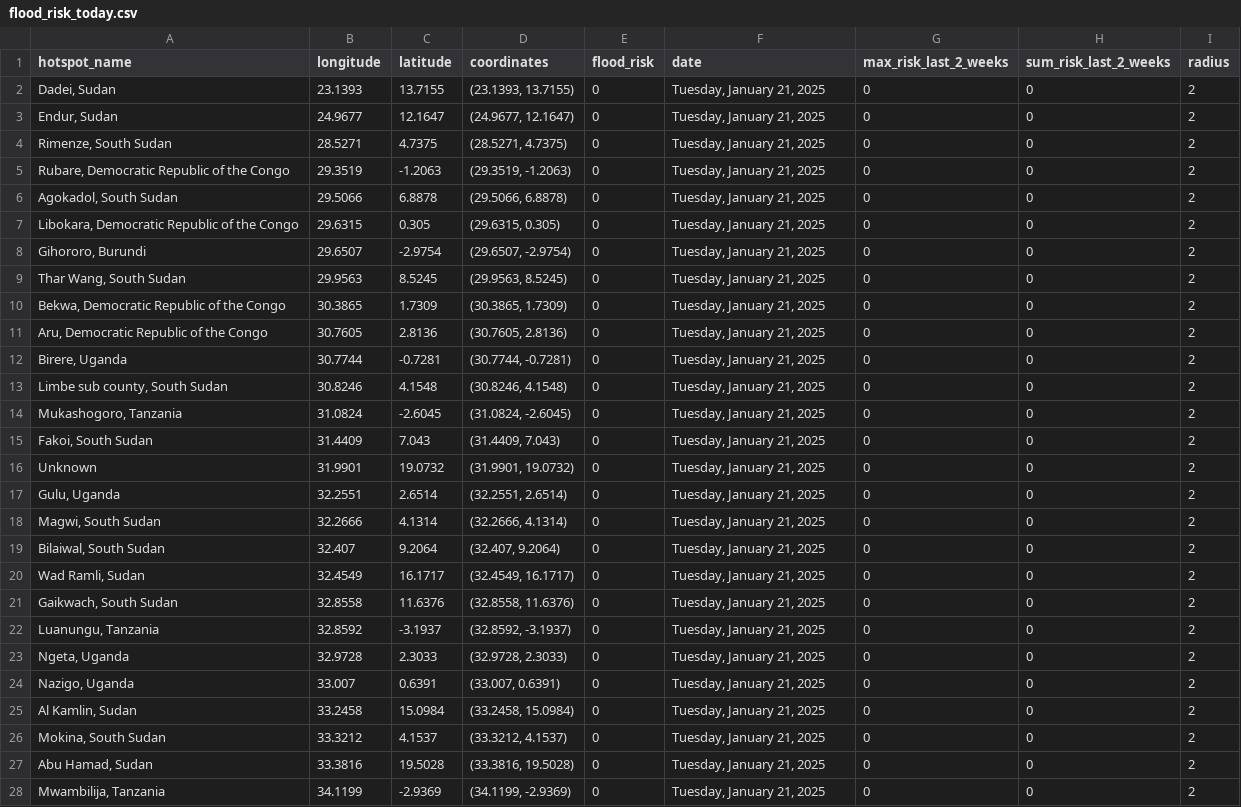
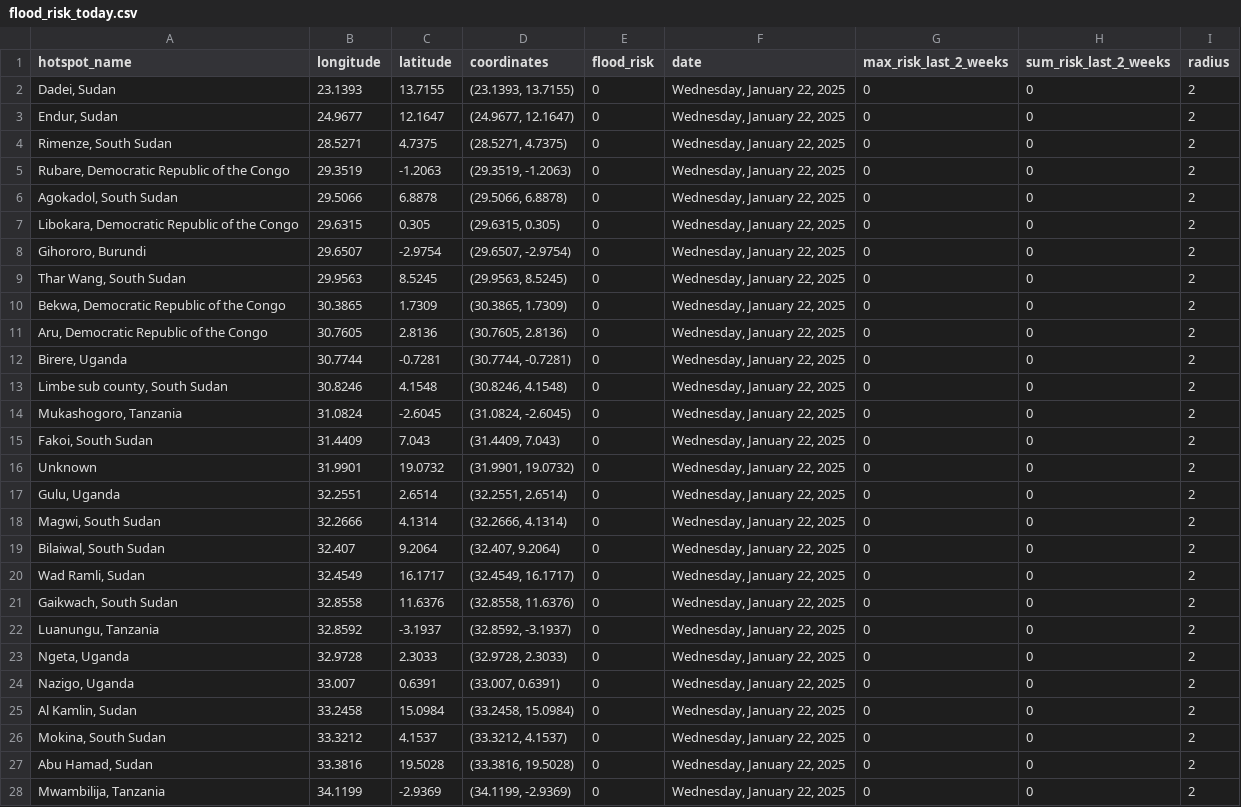
Before and after one commit to annikamcginnis/nile-basin-flood-hotspots-daily, a CSV file: flood_risk_today.csv, drawn as a sheet; only a part is shown; the diff covers the shown part only.

```diff
--- a/flood_risk_today.csv
+++ b/flood_risk_today.csv
@@ -1,28 +1,28 @@
 hotspot_name,longitude,latitude,coordinates,flood_risk,date,max_risk_last_2_weeks,sum_risk_last_2_weeks,radius
-"Dadei, Sudan",23.1393,13.7155,"(23.1393, 13.7155)",0,"Tuesday, January 21, 2025",0,0,2
-"Endur, Sudan",24.9677,12.1647,"(24.9677, 12.1647)",0,"Tuesday, January 21, 2025",0,0,2
-"Rimenze, South Sudan",28.5271,4.7375,"(28.5271, 4.7375)",0,"Tuesday, January 21, 2025",0,0,2
-"Rubare, Democratic Republic of the Congo",29.3519,-1.2063,"(29.3519, -1.2063)",0,"Tuesday, January 21, 2025",0,0,2
-"Agokadol, South Sudan",29.5066,6.8878,"(29.5066, 6.8878)",0,"Tuesday, January 21, 2025",0,0,2
-"Libokara, Democratic Republic of the Congo",29.6315,0.305,"(29.6315, 0.305)",0,"Tuesday, January 21, 2025",0,0,2
-"Gihororo, Burundi",29.6507,-2.9754,"(29.6507, -2.9754)",0,"Tuesday, January 21, 2025",0,0,2
-"Thar Wang, South Sudan",29.9563,8.5245,"(29.9563, 8.5245)",0,"Tuesday, January 21, 2025",0,0,2
-"Bekwa, Democratic Republic of the Congo",30.3865,1.7309,"(30.3865, 1.7309)",0,"Tuesday, January 21, 2025",0,0,2
-"Aru, Democratic Republic of the Congo",30.7605,2.8136,"(30.7605, 2.8136)",0,"Tuesday, January 21, 2025",0,0,2
-"Birere, Uganda",30.7744,-0.7281,"(30.7744, -0.7281)",0,"Tuesday, January 21, 2025",0,0,2
-"Limbe sub county, South Sudan",30.8246,4.1548,"(30.8246, 4.1548)",0,"Tuesday, January 21, 2025",0,0,2
-"Mukashogoro, Tanzania",31.0824,-2.6045,"(31.0824, -2.6045)",0,"Tuesday, January 21, 2025",0,0,2
-"Fakoi, South Sudan",31.4409,7.043,"(31.4409, 7.043)",0,"Tuesday, January 21, 2025",0,0,2
-Unknown,31.9901,19.0732,"(31.9901, 19.0732)",0,"Tuesday, January 21, 2025",0,0,2
-"Gulu, Uganda",32.2551,2.6514,"(32.2551, 2.6514)",0,"Tuesday, January 21, 2025",0,0,2
-"Magwi, South Sudan",32.2666,4.1314,"(32.2666, 4.1314)",0,"Tuesday, January 21, 2025",0,0,2
-"Bilaiwal, South Sudan",32.407,9.2064,"(32.407, 9.2064)",0,"Tuesday, January 21, 2025",0,0,2
-"Wad Ramli, Sudan",32.4549,16.1717,"(32.4549, 16.1717)",0,"Tuesday, January 21, 2025",0,0,2
-"Gaikwach, South Sudan",32.8558,11.6376,"(32.8558, 11.6376)",0,"Tuesday, January 21, 2025",0,0,2
-"Luanungu, Tanzania",32.8592,-3.1937,"(32.8592, -3.1937)",0,"Tuesday, January 21, 2025",0,0,2
-"Ngeta, Uganda",32.9728,2.3033,"(32.9728, 2.3033)",0,"Tuesday, January 21, 2025",0,0,2
-"Nazigo, Uganda",33.007,0.6391,"(33.007, 0.6391)",0,"Tuesday, January 21, 2025",0,0,2
-"Al Kamlin, Sudan",33.2458,15.0984,"(33.2458, 15.0984)",0,"Tuesday, January 21, 2025",0,0,2
-"Mokina, South Sudan",33.3212,4.1537,"(33.3212, 4.1537)",0,"Tuesday, January 21, 2025",0,0,2
-"Abu Hamad, Sudan",33.3816,19.5028,"(33.3816, 19.5028)",0,"Tuesday, January 21, 2025",0,0,2
-"Mwambilija, Tanzania",34.1199,-2.9369,"(34.1199, -2.9369)",0,"Tuesday, January 21, 2025",0,0,2
+"Dadei, Sudan",23.1393,13.7155,"(23.1393, 13.7155)",0,"Wednesday, January 22, 2025",0,0,2
+"Endur, Sudan",24.9677,12.1647,"(24.9677, 12.1647)",0,"Wednesday, January 22, 2025",0,0,2
+"Rimenze, South Sudan",28.5271,4.7375,"(28.5271, 4.7375)",0,"Wednesday, January 22, 2025",0,0,2
+"Rubare, Democratic Republic of the Congo",29.3519,-1.2063,"(29.3519, -1.2063)",0,"Wednesday, January 22, 2025",0,0,2
+"Agokadol, South Sudan",29.5066,6.8878,"(29.5066, 6.8878)",0,"Wednesday, January 22, 2025",0,0,2
+"Libokara, Democratic Republic of the Congo",29.6315,0.305,"(29.6315, 0.305)",0,"Wednesday, January 22, 2025",0,0,2
+"Gihororo, Burundi",29.6507,-2.9754,"(29.6507, -2.9754)",0,"Wednesday, January 22, 2025",0,0,2
+"Thar Wang, South Sudan",29.9563,8.5245,"(29.9563, 8.5245)",0,"Wednesday, January 22, 2025",0,0,2
+"Bekwa, Democratic Republic of the Congo",30.3865,1.7309,"(30.3865, 1.7309)",0,"Wednesday, January 22, 2025",0,0,2
+"Aru, Democratic Republic of the Congo",30.7605,2.8136,"(30.7605, 2.8136)",0,"Wednesday, January 22, 2025",0,0,2
+"Birere, Uganda",30.7744,-0.7281,"(30.7744, -0.7281)",0,"Wednesday, January 22, 2025",0,0,2
+"Limbe sub county, South Sudan",30.8246,4.1548,"(30.8246, 4.1548)",0,"Wednesday, January 22, 2025",0,0,2
+"Mukashogoro, Tanzania",31.0824,-2.6045,"(31.0824, -2.6045)",0,"Wednesday, January 22, 2025",0,0,2
+"Fakoi, South Sudan",31.4409,7.043,"(31.4409, 7.043)",0,"Wednesday, January 22, 2025",0,0,2
+Unknown,31.9901,19.0732,"(31.9901, 19.0732)",0,"Wednesday, January 22, 2025",0,0,2
+"Gulu, Uganda",32.2551,2.6514,"(32.2551, 2.6514)",0,"Wednesday, January 22, 2025",0,0,2
+"Magwi, South Sudan",32.2666,4.1314,"(32.2666, 4.1314)",0,"Wednesday, January 22, 2025",0,0,2
+"Bilaiwal, South Sudan",32.407,9.2064,"(32.407, 9.2064)",0,"Wednesday, January 22, 2025",0,0,2
+"Wad Ramli, Sudan",32.4549,16.1717,"(32.4549, 16.1717)",0,"Wednesday, January 22, 2025",0,0,2
+"Gaikwach, South Sudan",32.8558,11.6376,"(32.8558, 11.6376)",0,"Wednesday, January 22, 2025",0,0,2
+"Luanungu, Tanzania",32.8592,-3.1937,"(32.8592, -3.1937)",0,"Wednesday, January 22, 2025",0,0,2
+"Ngeta, Uganda",32.9728,2.3033,"(32.9728, 2.3033)",0,"Wednesday, January 22, 2025",0,0,2
+"Nazigo, Uganda",33.007,0.6391,"(33.007, 0.6391)",0,"Wednesday, January 22, 2025",0,0,2
+"Al Kamlin, Sudan",33.2458,15.0984,"(33.2458, 15.0984)",0,"Wednesday, January 22, 2025",0,0,2
+"Mokina, South Sudan",33.3212,4.1537,"(33.3212, 4.1537)",0,"Wednesday, January 22, 2025",0,0,2
+"Abu Hamad, Sudan",33.3816,19.5028,"(33.3816, 19.5028)",0,"Wednesday, January 22, 2025",0,0,2
+"Mwambilija, Tanzania",34.1199,-2.9369,"(34.1199, -2.9369)",0,"Wednesday, January 22, 2025",0,0,2
```
Also changed, not shown: 23 edited cells elsewhere in this file, flood_risk_last_2_weeks.csv, 1 other file.
